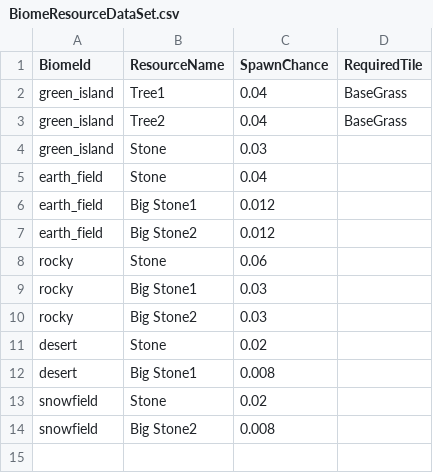
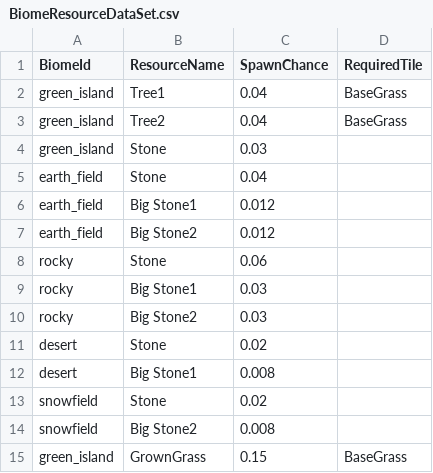
Before and after one commit to Sprityoon/mswgit, a CSV file: RootDesk/MyDesk/MapObjects/DataSets/BiomeResourceDataSet.csv, drawn as a sheet; the diff names each change by its address in the sheet, - before the commit and + after, or states it on an @@ line.

```diff
--- a/RootDesk/MyDesk/MapObjects/DataSets/BiomeResourceDataSet.csv
+++ b/RootDesk/MyDesk/MapObjects/DataSets/BiomeResourceDataSet.csv
+row 15: green_island | GrownGrass | 0.15 | BaseGrass
```
Also changed, not shown: RootDesk/MyDesk/item/DataSets/item_dataset.csv, 41 other files.
